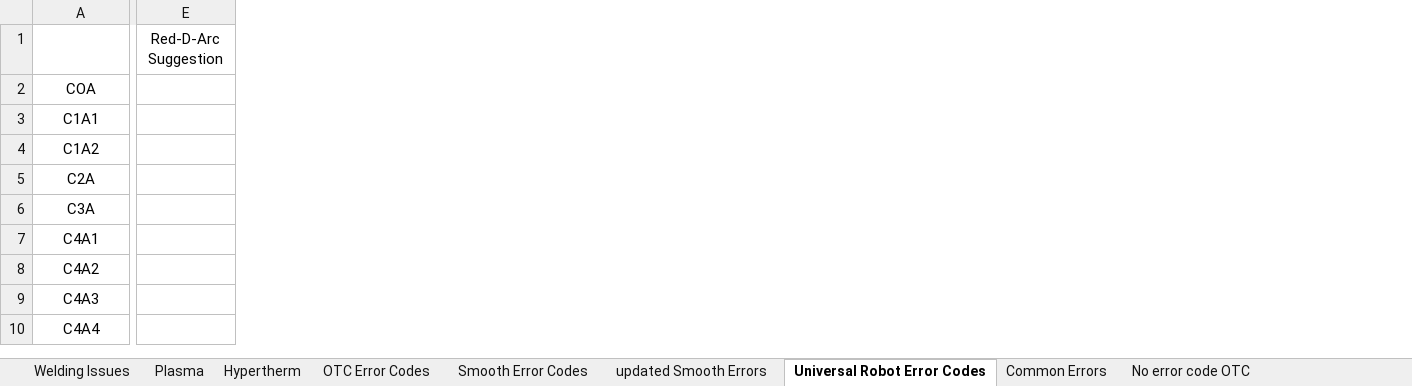
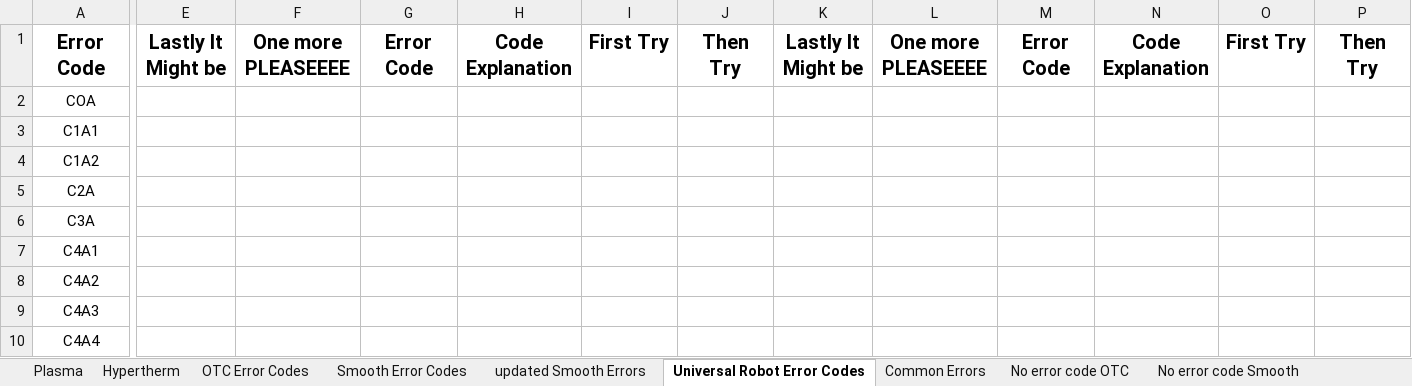
Before and after one commit to johngramlich-air/Wbapp, an Excel workbook: workbook.xlsx, sheet Universal Robot Error Codes, drawn as a sheet; only a part is shown, gaps mark what is left out; values as stored, in another font and other column widths than the file's, no borders; charts and pictures not drawn; removed rows and columns are numbered as before the commit, all else as after; rows hold the shown columns only; the diff covers the shown part only; the diff names each change by its address in the sheet, - before the commit and + after, or states it on an @@ line.

Commit message:
Add files via upload

```diff
--- a/workbook.xlsx (sheet Universal Robot Error Codes)
+++ b/workbook.xlsx (sheet Universal Robot Error Codes)
@@ sheet tab hidden: Welding Issues @@
-column E, empty
+column E, empty
+column F, empty
+column G, empty
+column H, empty
+column I, empty
+column J, empty
+column K, empty
+column L, empty
+column M, empty
+column N, empty
+column O, empty
+column P, empty
-row 1:  | Red-D-Arc Suggestion
+row 1: Error Code | Lastly It Might be | One more PLEASEEEE | Error Code | Code Explanation | First Try | Then Try | Lastly It Might be | One more PLEASEEEE | Error Code | Code Explanation | First Try | Then Try
```
Also changed, not shown: 8 added columns elsewhere in this sheet, charts or pictures.
